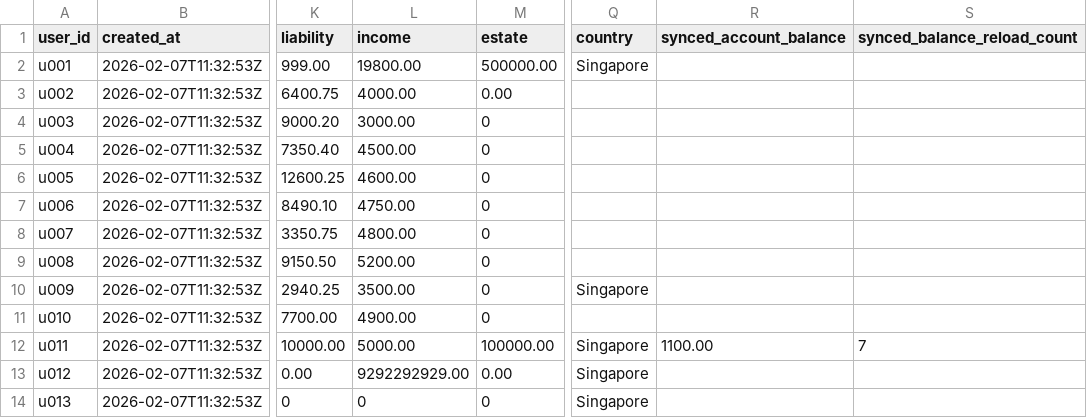
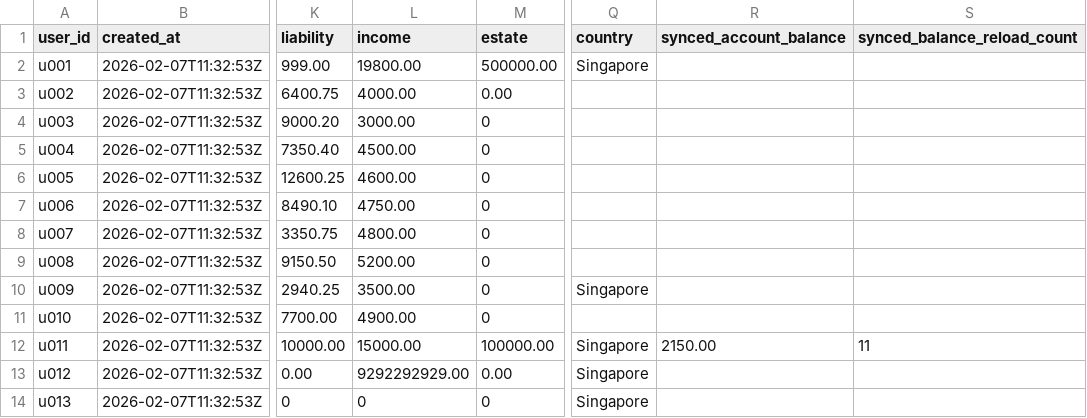
Before and after one commit to Zerius7733/FinTech, a CSV file: backend/csv_data/users.csv, drawn as a sheet; only a part is shown, gaps mark what is left out; the diff names each change by its address in the sheet, - before the commit and + after, or states it on an @@ line.

```diff
--- a/backend/csv_data/users.csv
+++ b/backend/csv_data/users.csv
-L12 (income): 5000.00
+L12 (income): 15000.00
-R12 (synced_account_balance): 1100.00
+R12 (synced_account_balance): 2150.00
-S12 (synced_balance_reload_count): 7
+S12 (synced_balance_reload_count): 11
```
Also changed, not shown: 2 other files.
